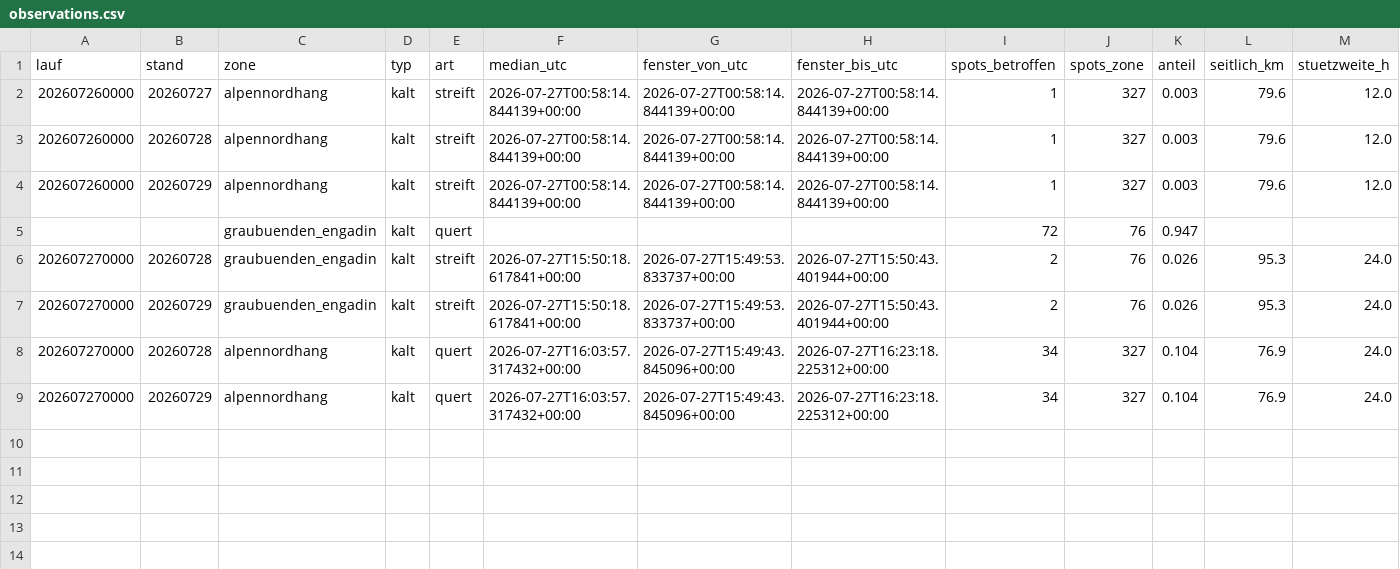
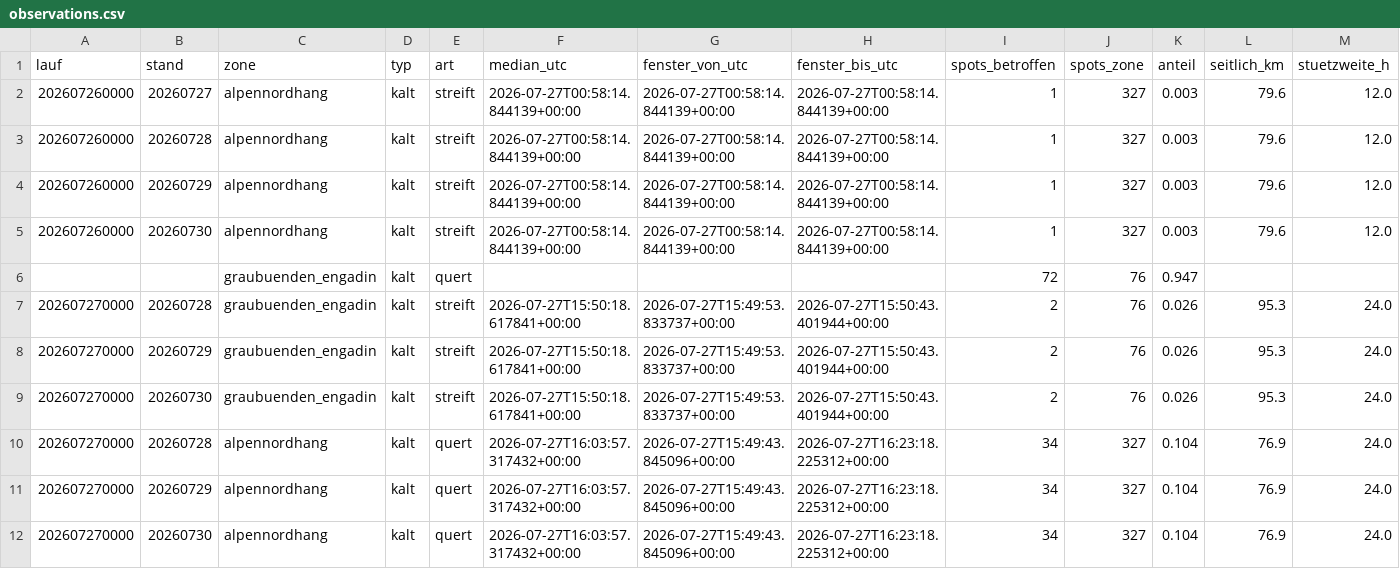
Before and after one commit to maurin-cpu/flychat, a CSV file: fronten_validation/observations.csv, drawn as a sheet; only a part is shown; rows hold the shown columns only; the diff names each change by its address in the sheet, - before the commit and + after, or states it on an @@ line.

```diff
--- a/fronten_validation/observations.csv
+++ b/fronten_validation/observations.csv
+row 5: 202607260000 | 20260730 | alpennordhang | kalt | streift | 2026-07-27T00:58:14.844139+00:00 | 2026-07-27T00:58:14.844139+00:00 | 2026-07-27T00:58:14.844139+00:00 | 1 | 327 | 0.003 | 79.6 | 12.0
+row 9: 202607270000 | 20260730 | graubuenden_engadin | kalt | streift | 2026-07-27T15:50:18.617841+00:00 | 2026-07-27T15:49:53.833737+00:00 | 2026-07-27T15:50:43.401944+00:00 | 2 | 76 | 0.026 | 95.3 | 24.0
+row 12: 202607270000 | 20260730 | alpennordhang | kalt | quert | 2026-07-27T16:03:57.317432+00:00 | 2026-07-27T15:49:43.845096+00:00 | 2026-07-27T16:23:18.225312+00:00 | 34 | 327 | 0.104 | 76.9 | 24.0
```
Also changed, not shown: 5 other files.
